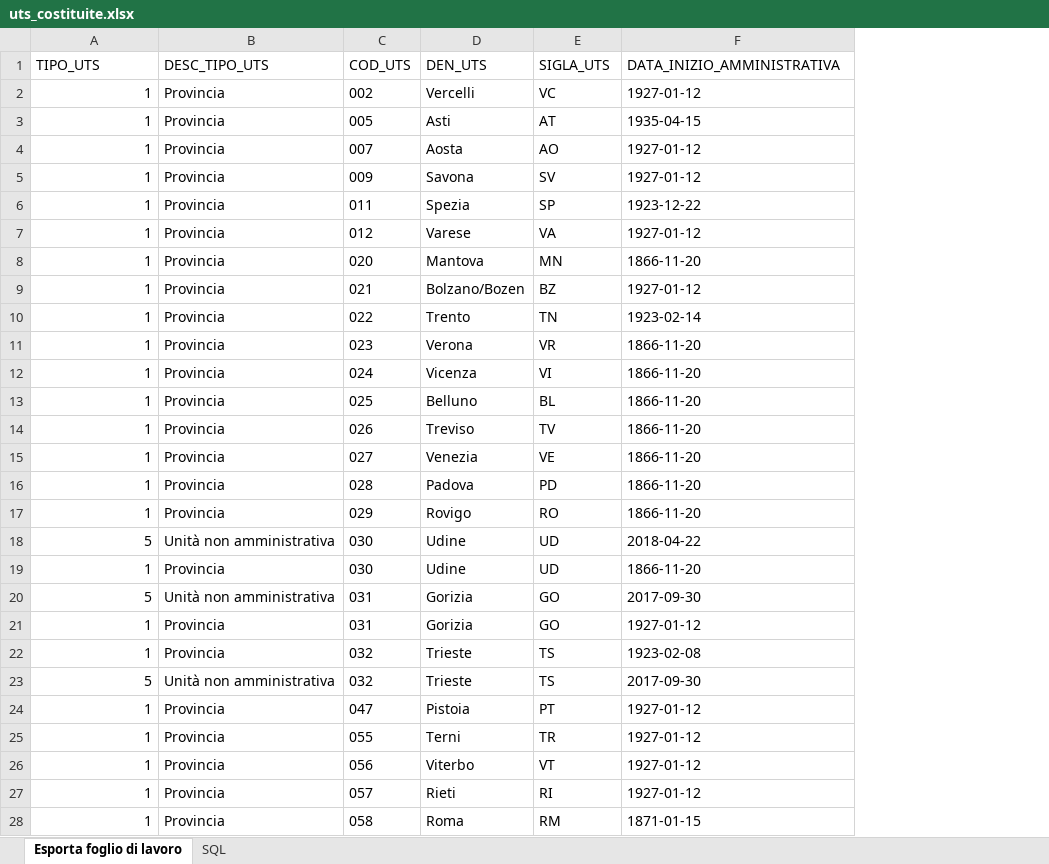
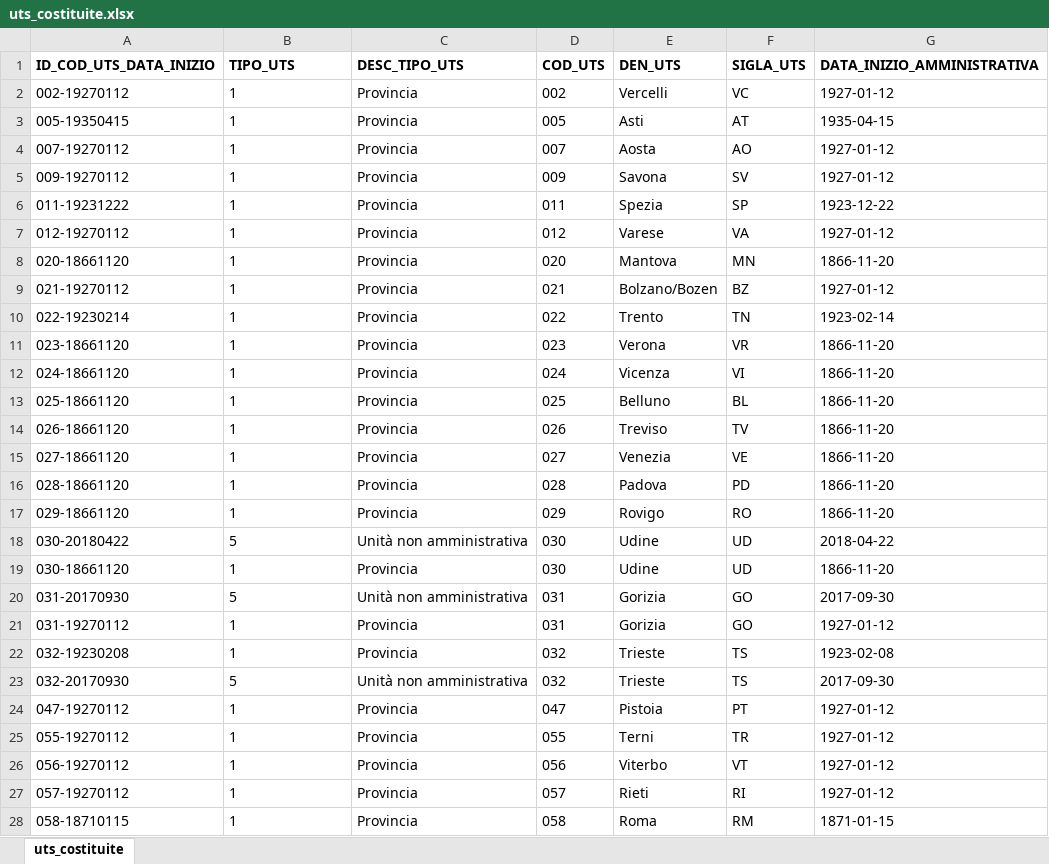
Before and after one commit to istat/ndc-ontologie-vocabolari-controllati, an Excel workbook: assets/controlled-vocabularies/environment-and-territory/territory-and-cartography/uts_costituite/uts_costituite.xlsx, sheet uts_costituite, drawn as a sheet; only a part is shown; values as stored, in another font and other column widths than the file's, no borders; addresses are those after the commit; the diff covers the shown part only; the diff names each change by its address in the sheet, - before the commit and + after, or states it on an @@ line.

```diff
--- a/assets/controlled-vocabularies/environment-and-territory/territory-and-cartography/uts_costituite/uts_costituite.xlsx (sheet uts_costituite)
+++ b/assets/controlled-vocabularies/environment-and-territory/territory-and-cartography/uts_costituite/uts_costituite.xlsx (sheet uts_costituite)
-sheet tab: Esporta foglio di lavoro
+sheet tab: uts_costituite
-sheet tab: SQL
+column A (ID_COD_UTS_DATA_INIZIO), rows 2-28: 002-19270112 | 005-19350415 | 007-19270112 | 009-19270112 | 011-19231222 | 012-19270112 | 020-18661120 | 021-19270112 | 022-19230214 | 023-18661120 | 024-18661120 | 025-18661120 | 026-18661120 | 027-18661120 | 028-18661120 | 029-18661120 | 030-20180422 | 030-18661120 | 031-20170930 | 031-19270112 | 032-19230208 | 032-20170930 | 047-19270112 | 055-19270112 | 056-19270112 | 057-19270112 | 058-18710115
-B1:G1 bold: off
+B1:G1 bold: on
-B2:B28 alignment: right
+B2:B28 alignment: left
```
Also changed, not shown: cell formats elsewhere in this sheet, assets/controlled-vocabularies/environment-and-territory/territory-and-cartography/dug/dug.xlsx, assets/controlled-vocabularies/environment-and-territory/territory-and-cartography/uts/uts.xlsx, 9 other files.
